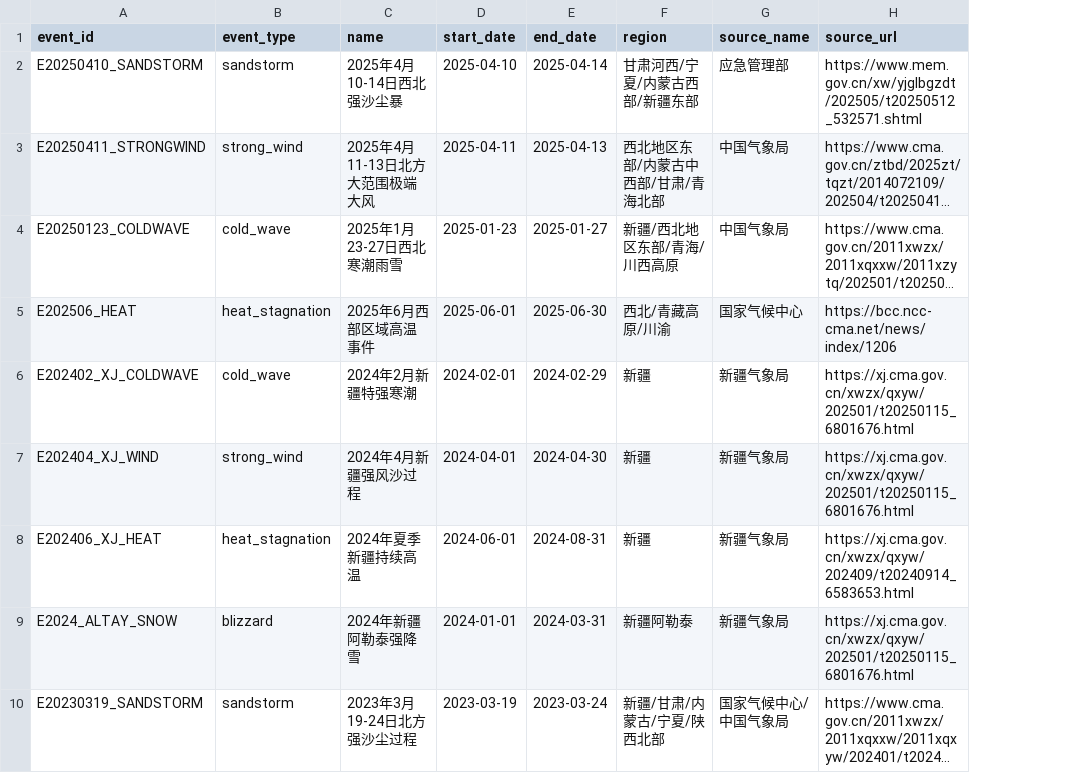
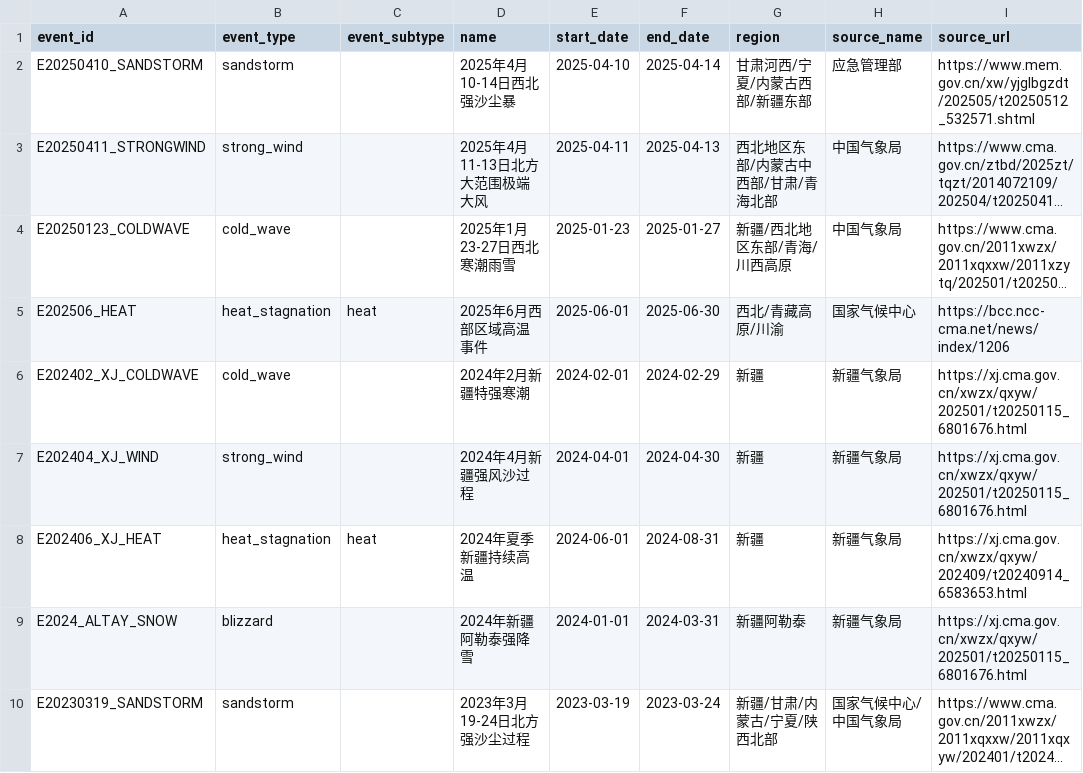
Before and after one commit to ZKKnight/Extreme-weather-data-display, a CSV file: examples/western_events_2006_2025.csv, drawn as a sheet; only a part is shown; long unchanged cells end in …; the diff names each change by its address in the sheet, - before the commit and + after, or states it on an @@ line.

Commit message:
Add heat stagnation event subtype

```diff
--- a/examples/western_events_2006_2025.csv
+++ b/examples/western_events_2006_2025.csv
+column C (event_subtype), rows 5-8: heat |  |  | heat
```
Also changed, not shown: examples/events_seed.csv, 5 other files.
